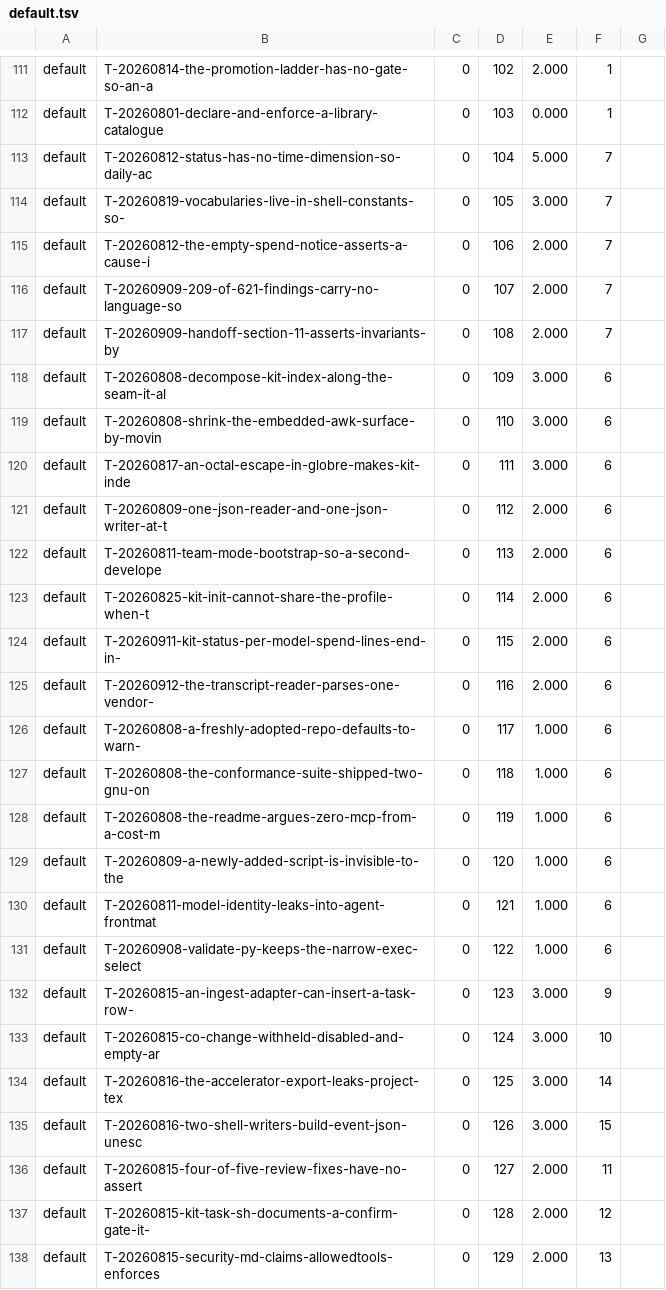
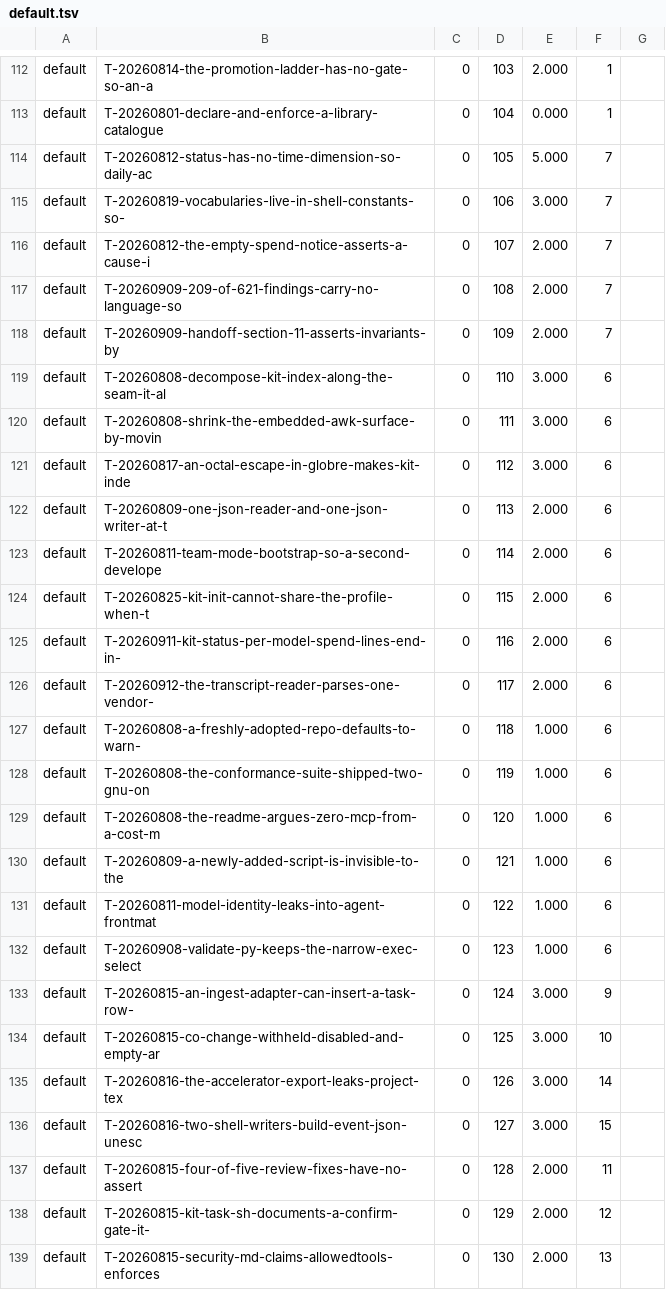
Before and after one commit to raghuveer/coding-kit, a TSV file: .project/plans/default.tsv, drawn as a sheet; only a part is shown, gaps mark what is left out; addresses are those after the commit; the diff covers the shown part only; the diff names each change by its address in the sheet, - before the commit and + after, or states it on an @@ line.

```diff
--- a/.project/plans/default.tsv
+++ b/.project/plans/default.tsv
-D112: 102
+D112: 103
-D113: 103
+D113: 104
-D114: 104
+D114: 105
-D115: 105
+D115: 106
-D116: 106
+D116: 107
-D117: 107
+D117: 108
-D118: 108
+D118: 109
-D119: 109
+D119: 110
-D120: 110
+D120: 111
-D121: 111
+D121: 112
-D122: 112
+D122: 113
-D123: 113
+D123: 114
-D124: 114
+D124: 115
-D125: 115
+D125: 116
-D126: 116
+D126: 117
-D127: 117
+D127: 118
-D128: 118
+D128: 119
-D129: 119
+D129: 120
-D130: 120
+D130: 121
-D131: 121
+D131: 122
-D132: 122
+D132: 123
-D133: 123
+D133: 124
-D134: 124
+D134: 125
-D135: 125
+D135: 126
-D136: 126
+D136: 127
-D137: 127
+D137: 128
-D138: 128
+D138: 129
-D139: 129
+D139: 130
```
Also changed, not shown: 1 added row and 60 edited cells elsewhere in this file, 2 other files.
